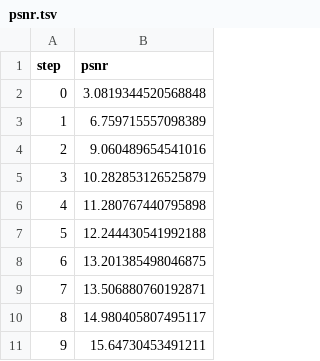
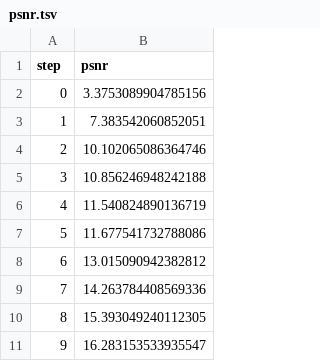
Before and after one commit to jejjohnson/functa4eo, a TSV file: dvclive/plots/metrics/psnr.tsv, drawn as a sheet.

```diff
--- a/dvclive/plots/metrics/psnr.tsv
+++ b/dvclive/plots/metrics/psnr.tsv
@@ -1,11 +1,11 @@
 step	psnr
-0	3.0819344520568848
-1	6.759715557098389
-2	9.060489654541016
-3	10.282853126525879
-4	11.280767440795898
-5	12.244430541992188
-6	13.201385498046875
-7	13.506880760192871
-8	14.980405807495117
-9	15.64730453491211
+0	3.3753089904785156
+1	7.383542060852051
+2	10.102065086364746
+3	10.856246948242188
+4	11.540824890136719
+5	11.677541732788086
+6	13.015090942382812
+7	14.263784408569336
+8	15.393049240112305
+9	16.283153533935547
```
Also changed, not shown: dvclive/plots/metrics/loss.tsv, dvclive/plots/metrics/val_loss.tsv, 5 other files.
